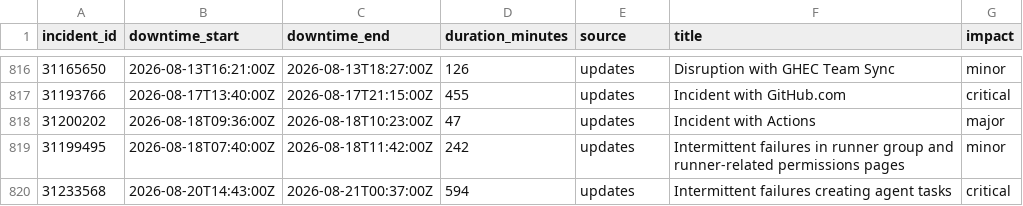
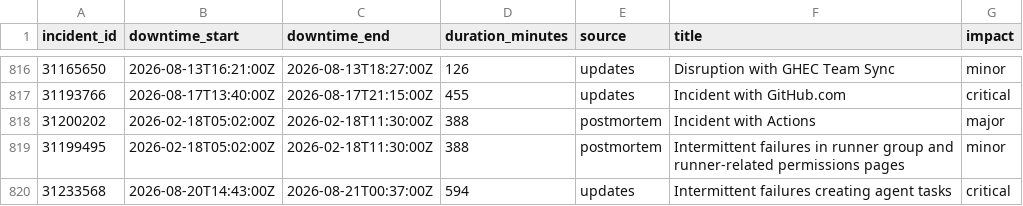
Before and after one commit to paradise-runner/feels-like-github-status, a CSV file: parsed/downtime_windows.csv, drawn as a sheet; only a part is shown, gaps mark what is left out.

```diff
--- a/parsed/downtime_windows.csv
+++ b/parsed/downtime_windows.csv
@@ -817,4 +817,4 @@ incident_id,downtime_start,downtime_end,duration_minutes,source,title,impact
 31193766,2026-08-17T13:40:00Z,2026-08-17T21:15:00Z,455,updates,Incident with GitHub.com,critical
-31200202,2026-08-18T09:36:00Z,2026-08-18T10:23:00Z,47,updates,Incident with Actions,major
-31199495,2026-08-18T07:40:00Z,2026-08-18T11:42:00Z,242,updates,Intermittent failures in runner group and runner-related permissions pages,minor
+31200202,2026-02-18T05:02:00Z,2026-02-18T11:30:00Z,388,postmortem,Incident with Actions,major
+31199495,2026-02-18T05:02:00Z,2026-02-18T11:30:00Z,388,postmortem,Intermittent failures in runner group and runner-related permissions pages,minor
 31233568,2026-08-20T14:43:00Z,2026-08-21T00:37:00Z,594,updates,Intermittent failures creating agent tasks,critical
```
Also changed, not shown: 2 other files.
